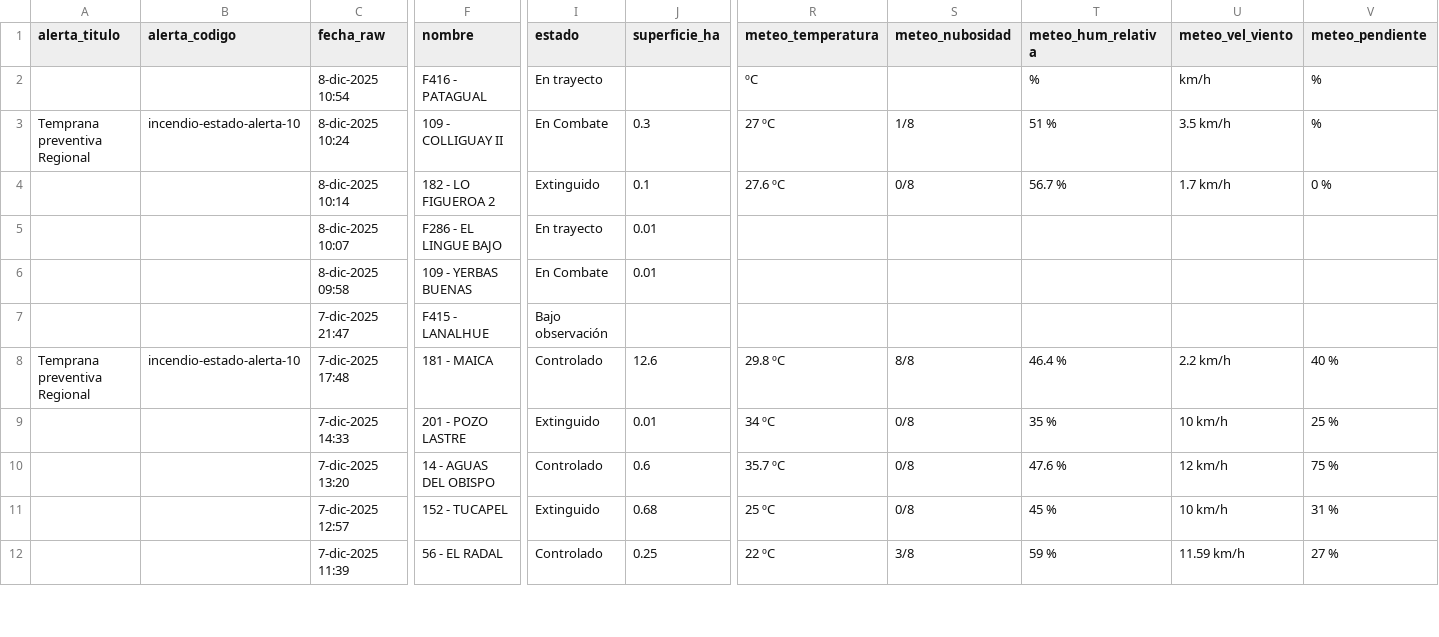
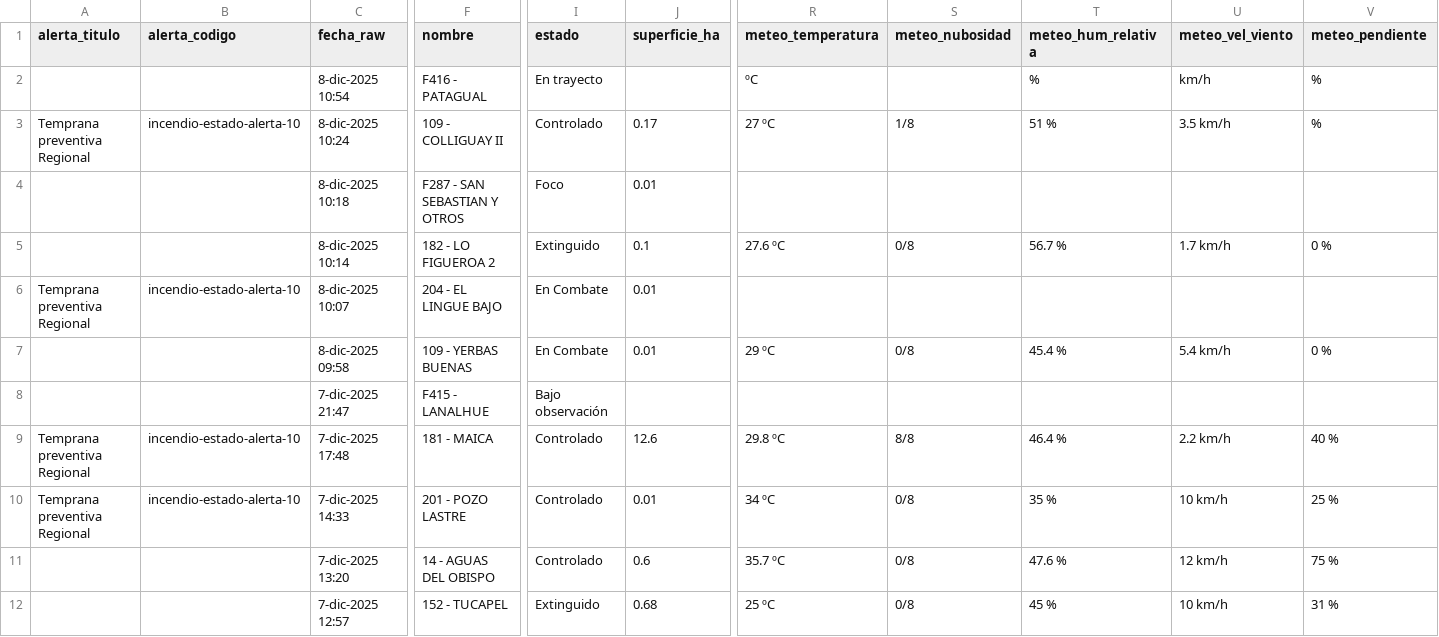
Before and after one commit to FranSENAPRED/sidco-incendios-scraper, a CSV file: incendios_vigentes_sidco_enriquecido.csv, drawn as a sheet; only a part is shown, gaps mark what is left out; the shorter side is filled out with more unchanged rows; addresses are those after the commit; rows hold the shown columns only; the diff covers the shown part only; the diff names each change by its address in the sheet, - before the commit and + after, or states it on an @@ line.

Commit message:
Actualizar CSV SIDCO

```diff
--- a/incendios_vigentes_sidco_enriquecido.csv
+++ b/incendios_vigentes_sidco_enriquecido.csv
-I3 (estado): En Combate
+I3 (estado): Controlado
-J3 (superficie_ha): 0.3
+J3 (superficie_ha): 0.17
+row 4:  |  | 8-dic-2025 10:18 | F287 - SAN SEBASTIAN Y OTROS | Foco | 0.01
-A6 (alerta_titulo): (empty)
+A6 (alerta_titulo): Temprana preventiva Regional
-B6 (alerta_codigo): (empty)
+B6 (alerta_codigo): incendio-estado-alerta-10
-F6 (nombre): F286 - EL LINGUE BAJO
+F6 (nombre): 204 - EL LINGUE BAJO
-I6 (estado): En trayecto
+I6 (estado): En Combate
-R7 (meteo_temperatura): (empty)
+R7 (meteo_temperatura): 29 ºC
-S7 (meteo_nubosidad): (empty)
+S7 (meteo_nubosidad): 0/8
-T7 (meteo_hum_relativa): (empty)
+T7 (meteo_hum_relativa): 45.4 %
-U7 (meteo_vel_viento): (empty)
+U7 (meteo_vel_viento): 5.4 km/h
-V7 (meteo_pendiente): (empty)
+V7 (meteo_pendiente): 0 %
-A10 (alerta_titulo): (empty)
+A10 (alerta_titulo): Temprana preventiva Regional
-B10 (alerta_codigo): (empty)
+B10 (alerta_codigo): incendio-estado-alerta-10
-I10 (estado): Extinguido
+I10 (estado): Controlado
```
Also changed, not shown: 5 edited cells elsewhere in this file.
